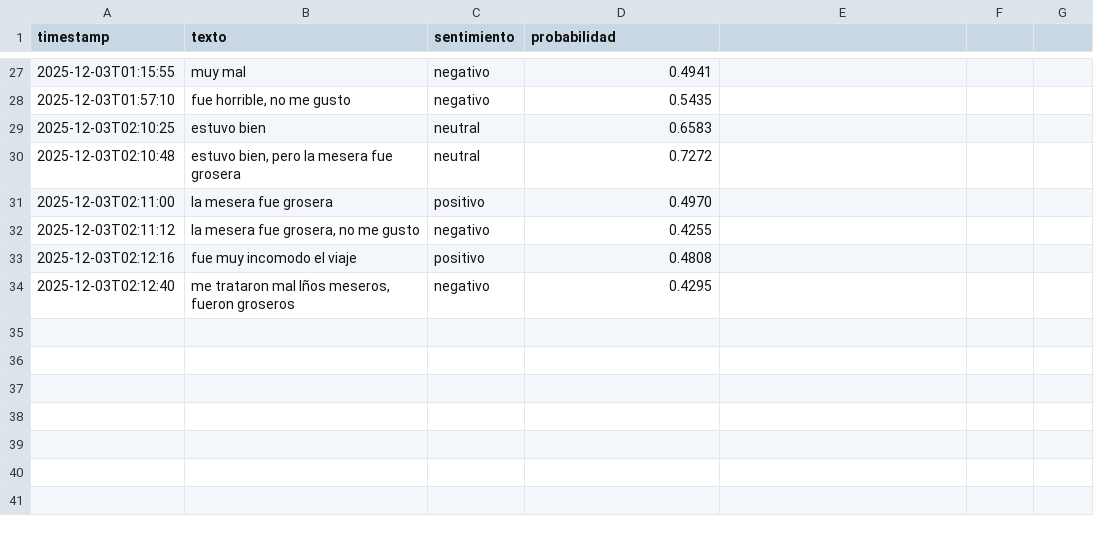
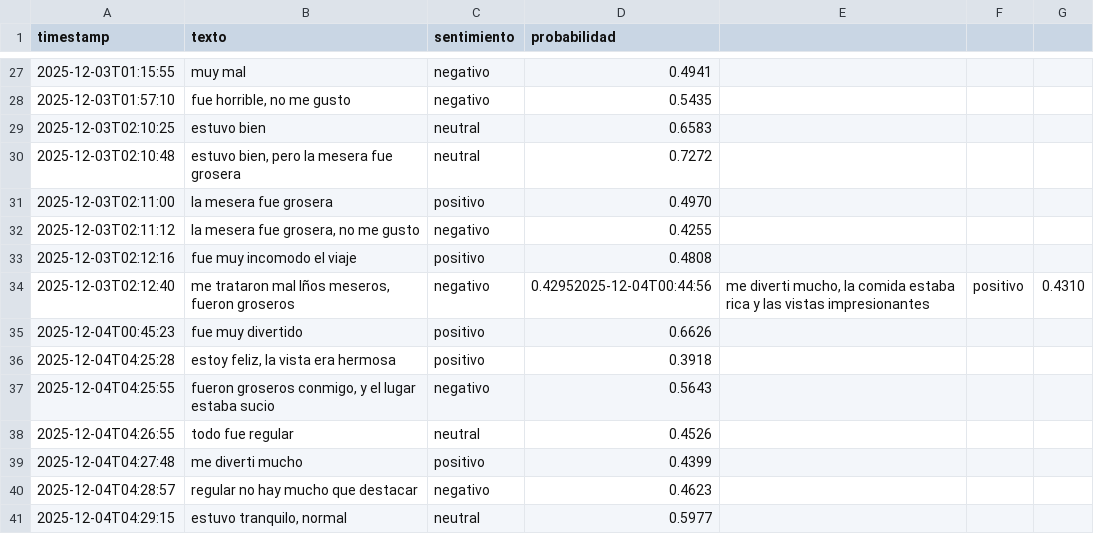
Before and after one commit to Vanessaa-lo/tours_sentimiento, a CSV file: data/resenas_analizadas.csv, drawn as a sheet; only a part is shown, gaps mark what is left out.

```diff
--- a/data/resenas_analizadas.csv
+++ b/data/resenas_analizadas.csv
@@ -33,2 +33,9 @@ timestamp,texto,sentimiento,probabilidad
 2025-12-03T02:12:16,fue muy incomodo el viaje,positivo,0.4808
-2025-12-03T02:12:40,"me trataron mal lños meseros, fueron groseros",negativo,0.4295
+2025-12-03T02:12:40,"me trataron mal lños meseros, fueron groseros",negativo,0.42952025-12-04T00:44:56,"me diverti mucho, la comida estaba rica y las vistas impresionantes",positivo,0.4310
+2025-12-04T00:45:23,fue muy divertido,positivo,0.6626
+2025-12-04T04:25:28,"estoy feliz, la vista era hermosa",positivo,0.3918
+2025-12-04T04:25:55,"fueron groseros conmigo, y el lugar estaba sucio",negativo,0.5643
+2025-12-04T04:26:55,todo fue regular,neutral,0.4526
+2025-12-04T04:27:48,me diverti mucho,positivo,0.4399
+2025-12-04T04:28:57,regular no hay mucho que destacar,negativo,0.4623
+2025-12-04T04:29:15,"estuvo tranquilo, normal",neutral,0.5977
```
Also changed, not shown: 5 other files.
